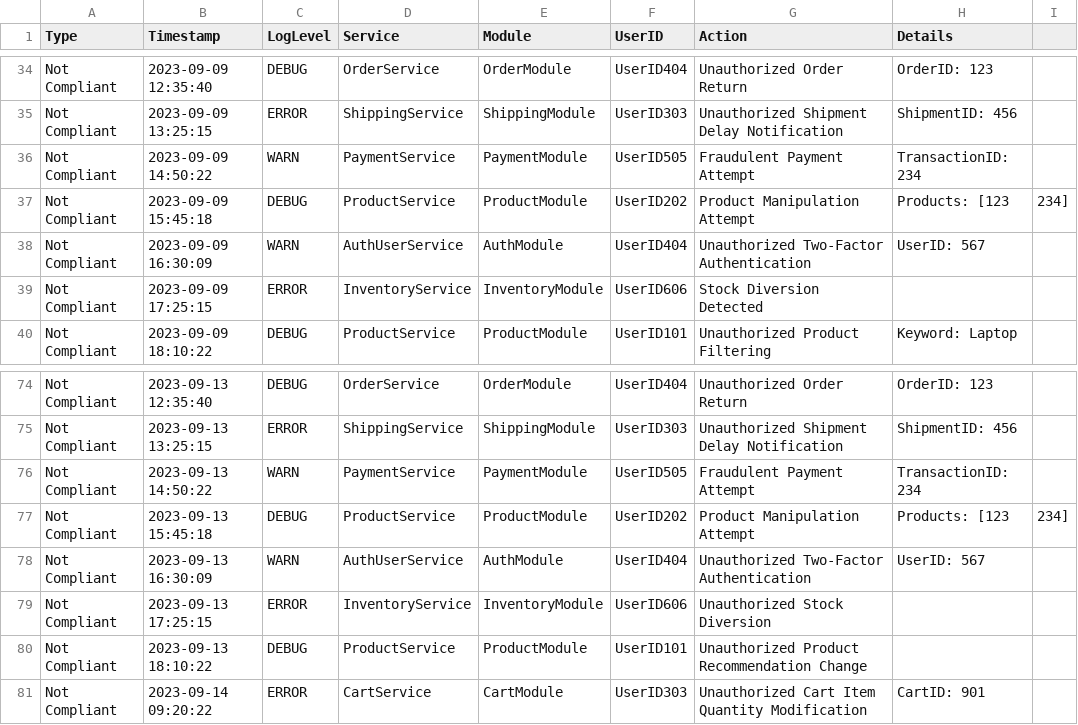
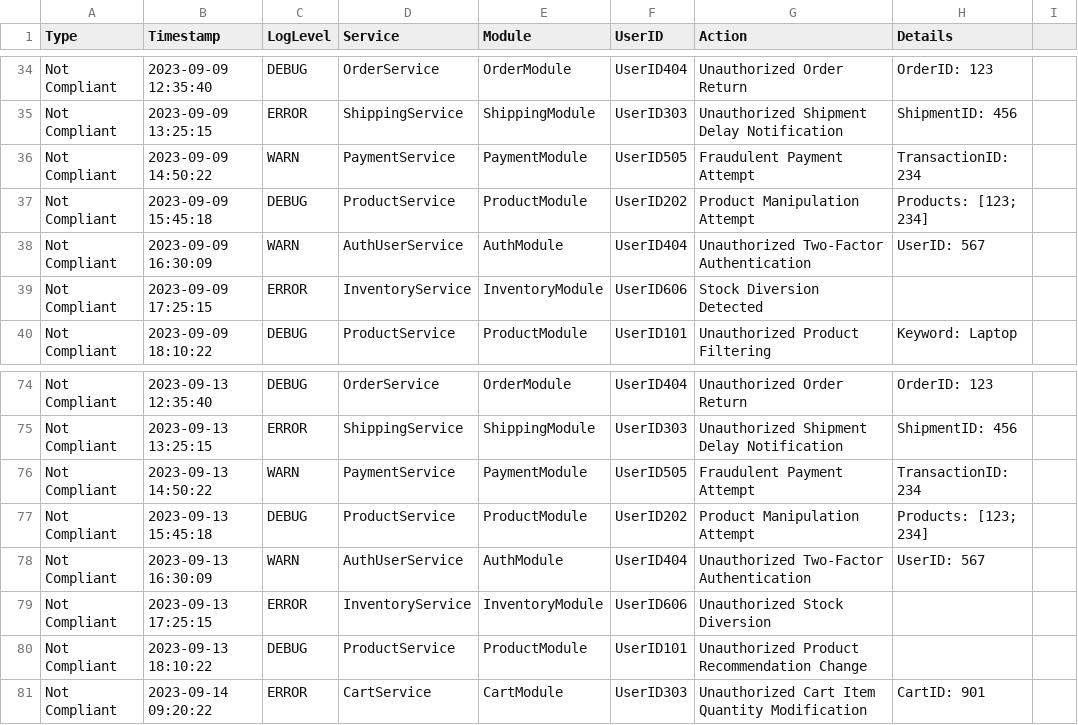
Before and after one commit to OmkarPh/compliance-guard, a CSV file: ruleset/non_compliant_logs.csv, drawn as a sheet; only a part is shown, gaps mark what is left out.

```diff
--- a/ruleset/non_compliant_logs.csv
+++ b/ruleset/non_compliant_logs.csv
@@ -36,3 +36,3 @@ Not Compliant,2023-09-09 13:25:15,ERROR,ShippingService,ShippingModule,UserID303
 Not Compliant,2023-09-09 14:50:22,WARN,PaymentService,PaymentModule,UserID505,Fraudulent Payment Attempt,TransactionID: 234
-Not Compliant,2023-09-09 15:45:18,DEBUG,ProductService,ProductModule,UserID202,Product Manipulation Attempt,Products: [123, 234]
+Not Compliant,2023-09-09 15:45:18,DEBUG,ProductService,ProductModule,UserID202,Product Manipulation Attempt,Products: [123; 234]
 Not Compliant,2023-09-09 16:30:09,WARN,AuthUserService,AuthModule,UserID404,Unauthorized Two-Factor Authentication,UserID: 567
@@ -76,3 +76,3 @@ Not Compliant,2023-09-13 13:25:15,ERROR,ShippingService,ShippingModule,UserID303
 Not Compliant,2023-09-13 14:50:22,WARN,PaymentService,PaymentModule,UserID505,Fraudulent Payment Attempt,TransactionID: 234
-Not Compliant,2023-09-13 15:45:18,DEBUG,ProductService,ProductModule,UserID202,Product Manipulation Attempt,Products: [123, 234]
+Not Compliant,2023-09-13 15:45:18,DEBUG,ProductService,ProductModule,UserID202,Product Manipulation Attempt,Products: [123; 234]
 Not Compliant,2023-09-13 16:30:09,WARN,AuthUserService,AuthModule,UserID404,Unauthorized Two-Factor Authentication,UserID: 567
```
Also changed, not shown: ruleset/compliant_logs.csv, 58 other files.
